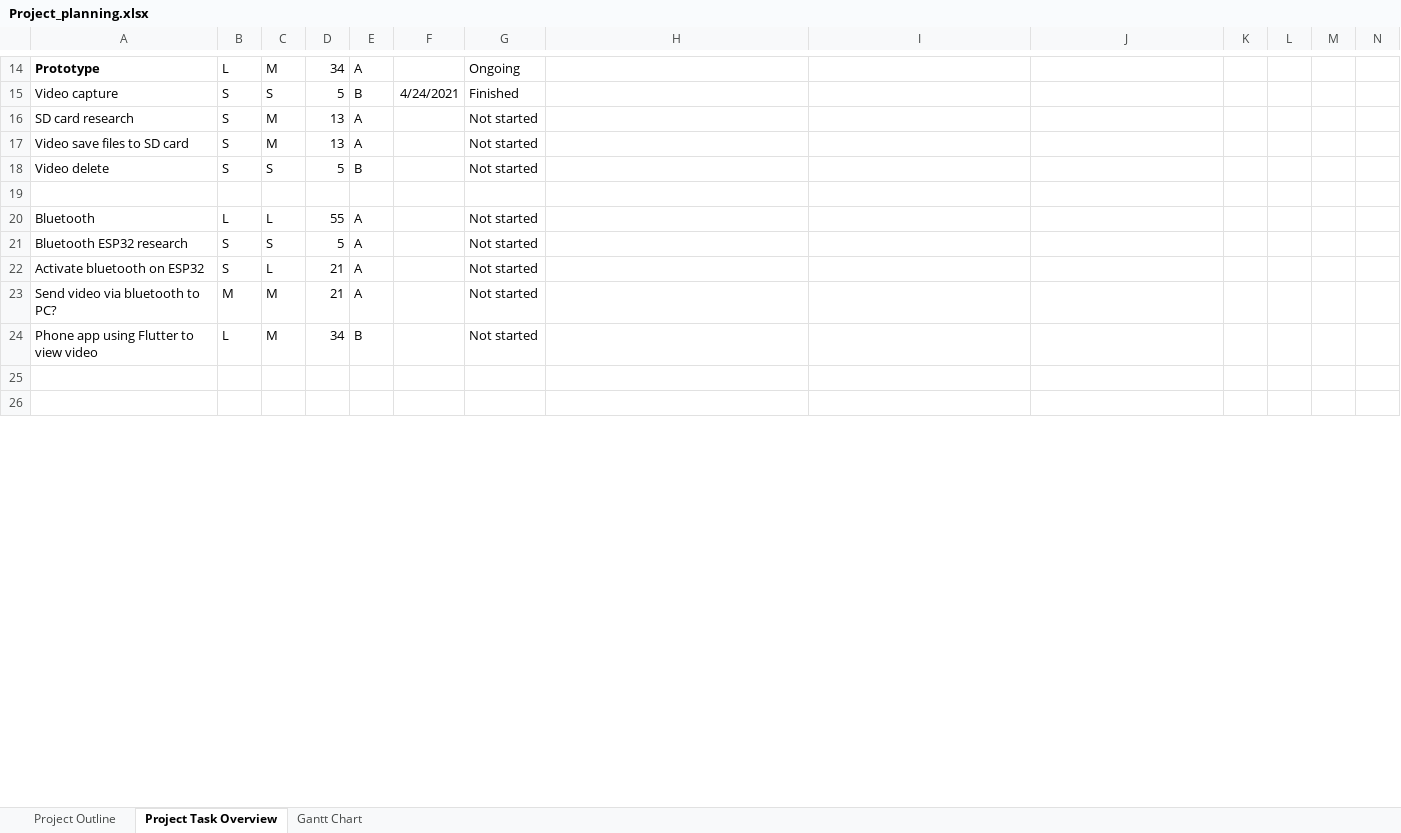
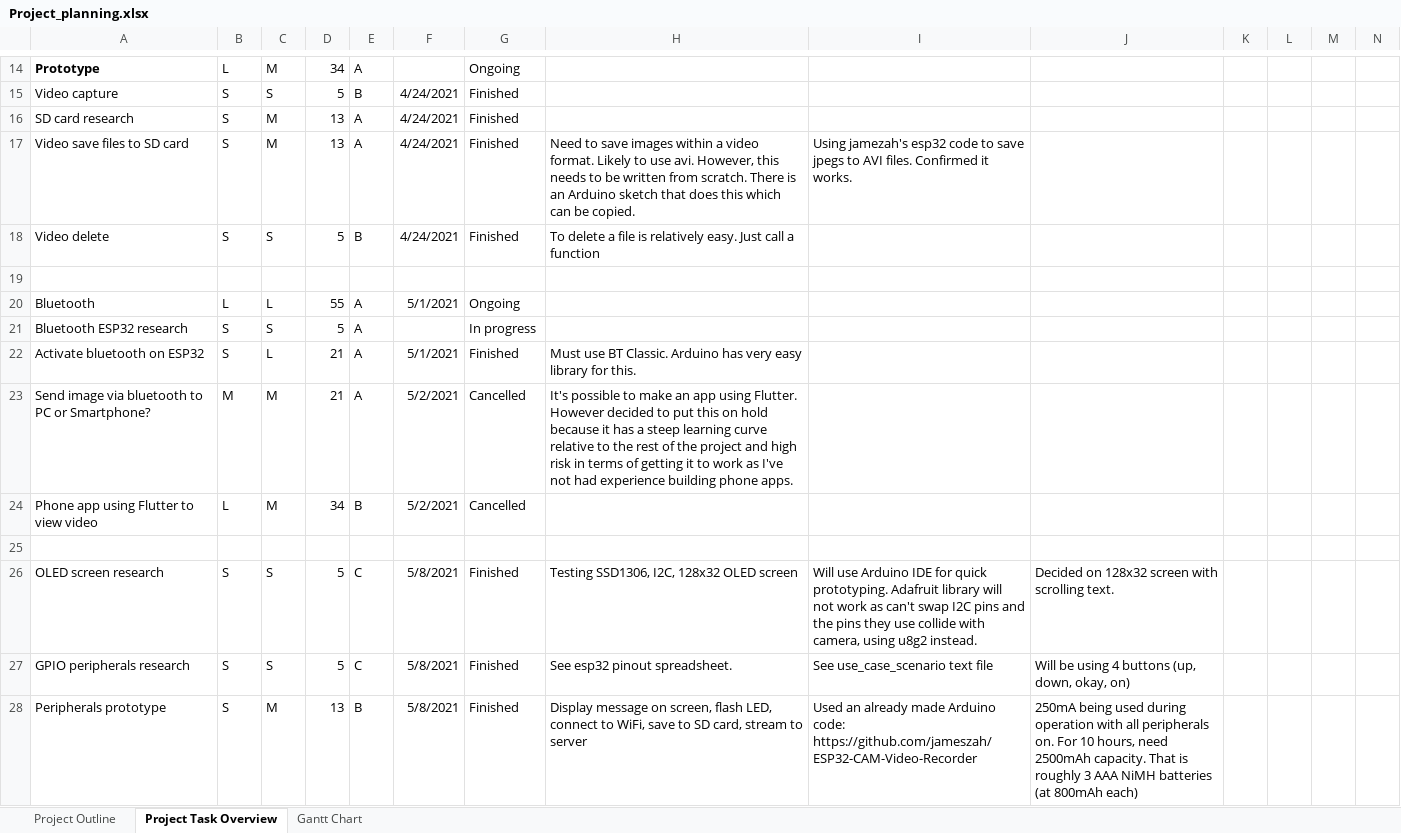
Before and after one commit to can-caglar/dashcam, an Excel workbook: project_plan/Project_planning.xlsx, sheet Project Task Overview, drawn as a sheet; only a part is shown, gaps mark what is left out; the shorter side is filled out with more unchanged rows; values as stored, in another font and other column widths than the file's, no borders; conditional formats not drawn; rows hold the shown columns only; the diff covers the shown part only; the diff names each change by its address in the sheet, - before the commit and + after, or states it on an @@ line.

Commit message:
start schematic design. add use scenario. update notes.

```diff
--- a/project_plan/Project_planning.xlsx (sheet Project Task Overview)
+++ b/project_plan/Project_planning.xlsx (sheet Project Task Overview)
-F16:F18: (empty)
+F16:F18: 4/24/2021
-G16:G18: Not started
+G16:G18: Finished
-H17: (empty)
+H17: Need to save images within a video format. Likely to use avi. However, this needs to be written from scratch. There is an Arduino sketch that does this which can be copied.
-I17: (empty)
+I17: Using jamezah's esp32 code to save jpegs to AVI files. Confirmed it works.
-H18: (empty)
+H18: To delete a file is relatively easy. Just call a function
-F20: (empty)
+F20: 5/1/2021
-G20: Not started
+G20: Ongoing
-G21: Not started
+G21: In progress
-F22: (empty)
+F22: 5/1/2021
-G22: Not started
+G22: Finished
-H22: (empty)
+H22: Must use BT Classic. Arduino has very easy library for this.
-A23: Send video via bluetooth to PC?
+A23: Send image via bluetooth to PC or Smartphone?
-F23:F24: (empty)
+F23:F24: 5/2/2021
-G23:G24: Not started
+G23:G24: Cancelled
-H23: (empty)
+H23: It's possible to make an app using Flutter. However decided to put this on hold because it has a steep learning curve relative to the rest of the project and high risk in terms of getting it to work as I've not had experience building phone apps.
+row 26: OLED screen research | S | S | 5 | C | 5/8/2021 | Finished | Testing SSD1306, I2C, 128x32 OLED screen | Will use Arduino IDE for quick prototyping. Adafruit library will not work as can't swap I2C pins and the pins they use collide with camera, using u8g2 instead. | Decided on 128x32 screen with scrolling text.
+row 27: GPIO peripherals research | S | S | 5 | C | 5/8/2021 | Finished | See esp32 pinout spreadsheet. | See use_case_scenario text file | Will be using 4 buttons (up, down, okay, on)
+row 28: Peripherals prototype | S | M | 13 | B | 5/8/2021 | Finished | Display message on screen, flash LED, connect to WiFi, save to SD card, stream to server | Used an already made Arduino code: https://github.com/jameszah/ESP32-CAM-Video-Recorder | 250mA being used during operation with all peripherals on. For 10 hours, need 2500mAh capacity. That is roughly 3 AAA NiMH batteries (at 800mAh each)
```
Also changed, not shown: 1 added row, 4 removed rows, 7 edited cells and cell formats elsewhere in this sheet, sheet Gantt Chart, sheet Project Outline, formulas that keep their value, 27 other files.
